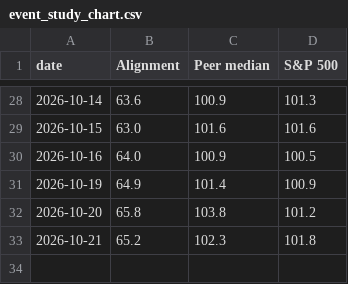
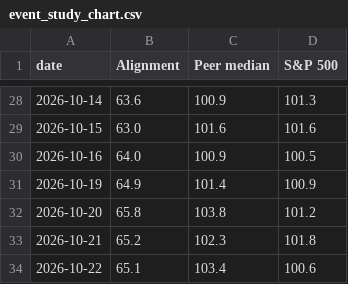
Before and after one commit to brexitmiyagi/alhc-stars-rebuild, a CSV file: results/event_study_chart.csv, drawn as a sheet; only a part is shown, gaps mark what is left out; the diff names each change by its address in the sheet, - before the commit and + after, or states it on an @@ line.

Commit message:
v20 results at 22 Oct close

```diff
--- a/results/event_study_chart.csv
+++ b/results/event_study_chart.csv
+row 34: 2026-10-22 | 65.1 | 103.4 | 100.6
```
Also changed, not shown: 5 other files.
